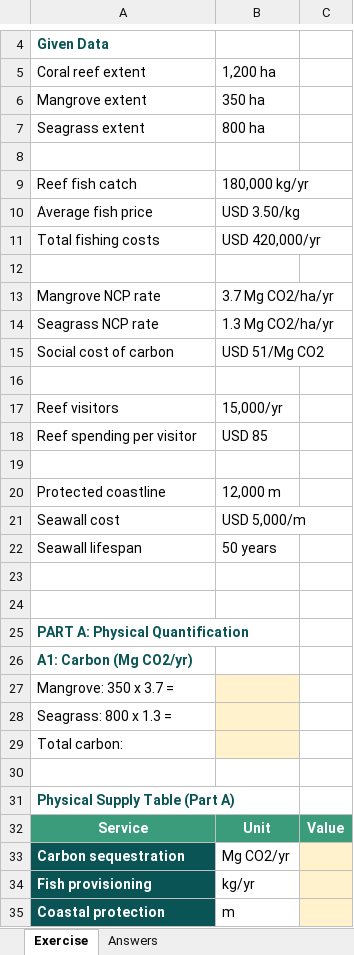
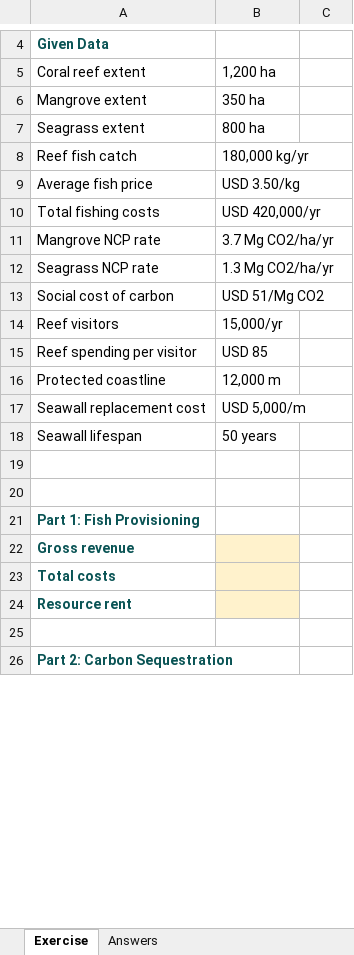
Before and after one commit to MariaGAlarcon/ocean-accounts-expert, an Excel workbook: s-s-event-bogor/sessions/day-2/clinic/services/services_exercise.xlsx, sheet Exercise, drawn as a sheet; only a part is shown, gaps mark what is left out; values as stored, in another font and other column widths than the file's, no borders; removed rows and columns are numbered as before the commit, all else as after; the diff covers the shown part only; the diff names each change by its address in the sheet, - before the commit and + after, or states it on an @@ line.

```diff
--- a/s-s-event-bogor/sessions/day-2/clinic/services/services_exercise.xlsx (sheet Exercise)
+++ b/s-s-event-bogor/sessions/day-2/clinic/services/services_exercise.xlsx (sheet Exercise)
-row 8: (empty)
-row 12: (empty)
-row 16: (empty)
-row 19: (empty)
-A17: Seawall cost
+A17: Seawall replacement cost
-A21: PART A: Physical Quantification
+A21: Part 1: Fish Provisioning
-A22: A1: Carbon (Mg CO2/yr)
+A22: Gross revenue
-B22 fill: none
+B22 fill: #FFF2CC
-A23: Mangrove: 350 x 3.7 =
+A23: Total costs
@@ A23:A24 bold: off → on, text colour: black → #0A5455 @@
-A24: Seagrass: 800 x 1.3 =
+A24: Resource rent
-row 29: Total carbon:
-A26: Physical Supply Table (Part A)
+A26: Part 2: Carbon Sequestration
-row 32: Service | Unit | Value
-row 33: Carbon sequestration | Mg CO2/yr
-row 34: Fish provisioning | kg/yr
-row 35: Coastal protection | m
```
Also changed, not shown: 7 added rows, 16 removed rows, 4 edited cells and cell formats elsewhere in this sheet, sheet Answers, s-s-event-bogor/sessions/day-2/clinic/condition/condition_account_template.xlsx, s-s-event-bogor/sessions/day-2/clinic/condition/condition_exercise.xlsx, 7 other files.
